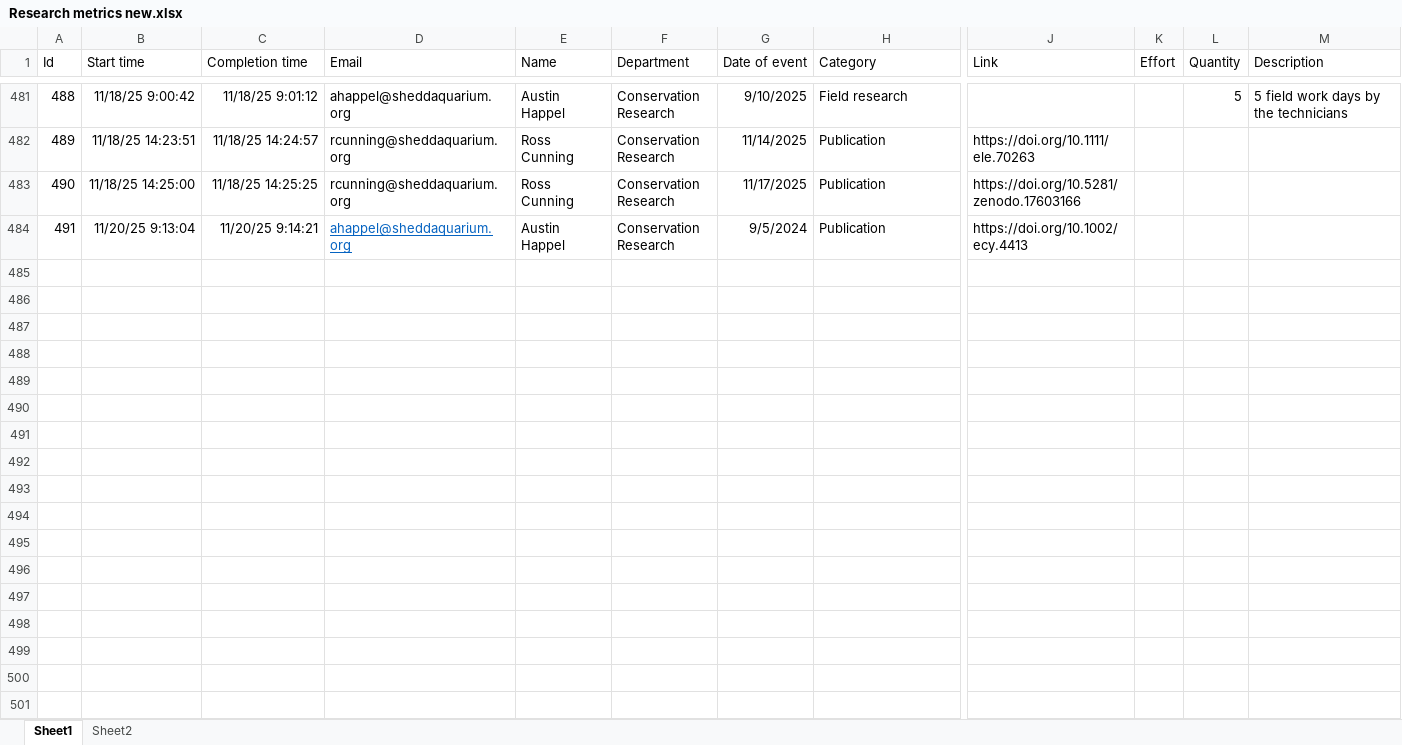
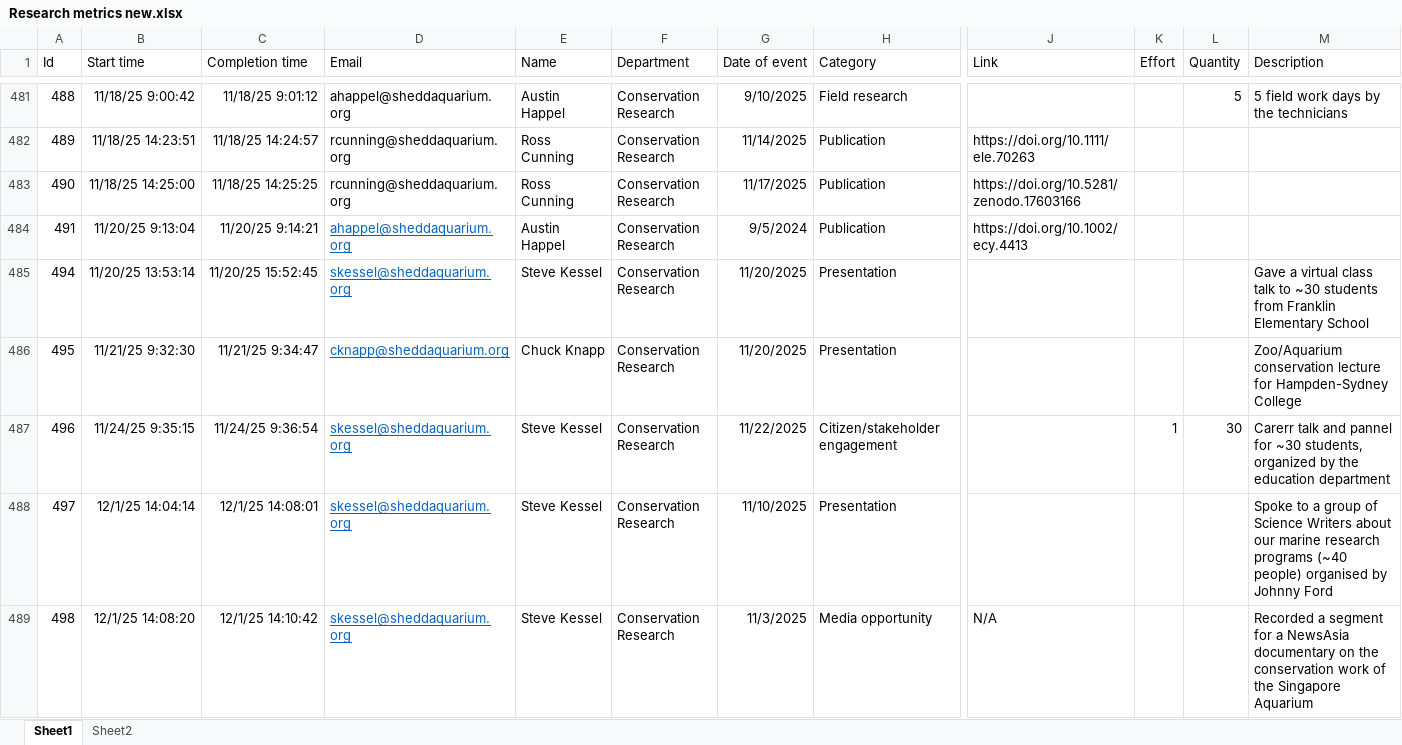
Before and after one commit to jrcunning/research_metrics, an Excel workbook: data/Research metrics new.xlsx, sheet Sheet1, drawn as a sheet; only a part is shown, gaps mark what is left out; values as stored, in another font and other column widths than the file's, no borders; table styles not drawn; rows hold the shown columns only; the diff covers the shown part only; the diff names each change by its address in the sheet, - before the commit and + after, or states it on an @@ line.

```diff
--- a/data/Research metrics new.xlsx (sheet Sheet1)
+++ b/data/Research metrics new.xlsx (sheet Sheet1)
+row 485: 494 | 11/20/25 13:53:14 | 11/20/25 15:52:45 | skessel@sheddaquarium.org | Steve Kessel | Conservation Research | 11/20/2025 | Presentation |  |  |  | Gave a virtual class talk to ~30 students from Franklin Elementary School
+row 486: 495 | 11/21/25 9:32:30 | 11/21/25 9:34:47 | cknapp@sheddaquarium.org | Chuck Knapp | Conservation Research | 11/20/2025 | Presentation |  |  |  | Zoo/Aquarium conservation lecture for Hampden-Sydney College
+row 487: 496 | 11/24/25 9:35:15 | 11/24/25 9:36:54 | skessel@sheddaquarium.org | Steve Kessel | Conservation Research | 11/22/2025 | Citizen/stakeholder engagement |  | 1 | 30 | Carerr talk and pannel for ~30 students, organized by the education department
+row 488: 497 | 12/1/25 14:04:14 | 12/1/25 14:08:01 | skessel@sheddaquarium.org | Steve Kessel | Conservation Research | 11/10/2025 | Presentation |  |  |  | Spoke to a group of Science Writers about our marine research programs (~40 people) organised by Johnny Ford
+row 489: 498 | 12/1/25 14:08:20 | 12/1/25 14:10:42 | skessel@sheddaquarium.org | Steve Kessel | Conservation Research | 11/3/2025 | Media opportunity | N/A |  |  | Recorded a segment for a NewsAsia documentary on the conservation work of the Singapore Aquarium
```
Also changed, not shown: 41 added rows elsewhere in this sheet, 3 other files.
